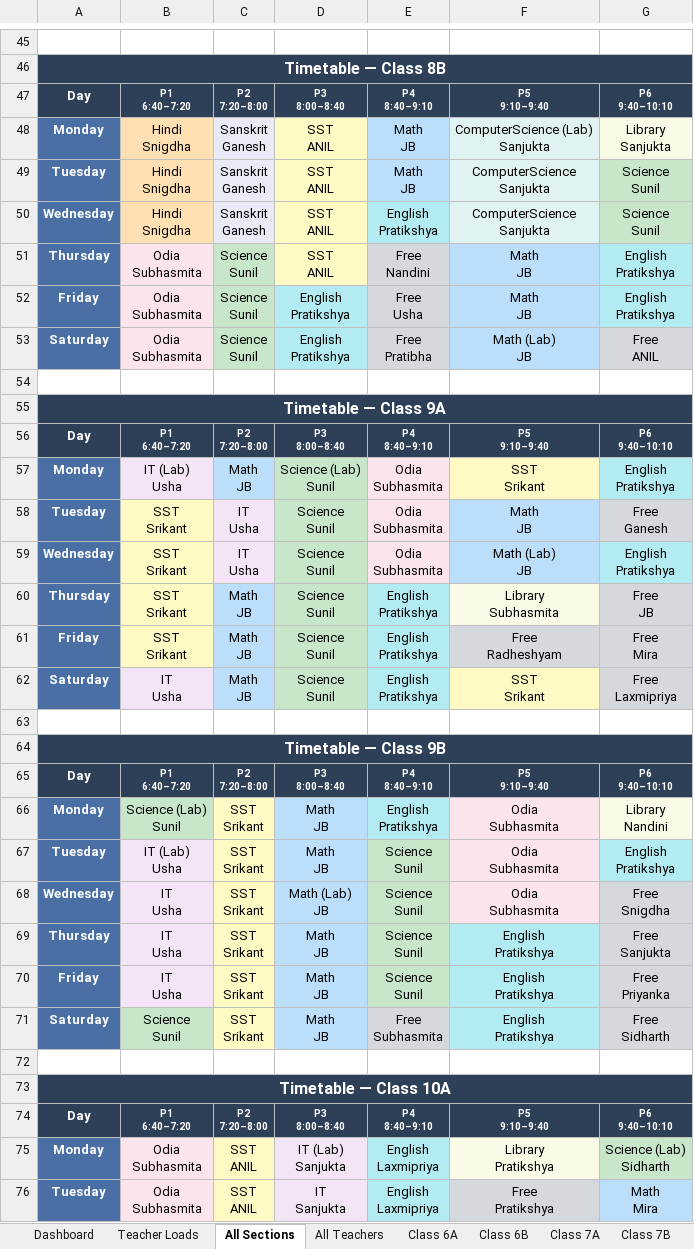
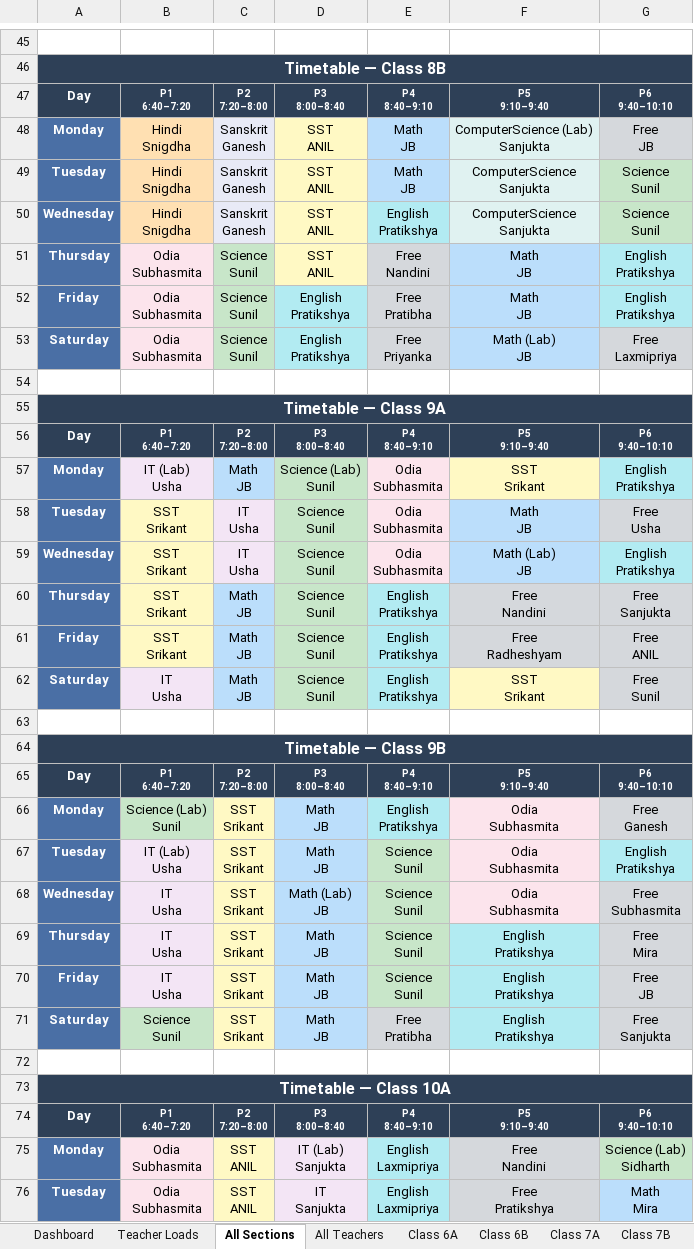
Before and after one commit to jangyabhr/school_timetable, an Excel workbook: timetable.xlsx, sheet All Sections, drawn as a sheet; only a part is shown, gaps mark what is left out; values as stored, in another font and other column widths than the file's, no borders; ↵ is a line break in a cell; the diff covers the shown part only; the diff names each change by its address in the sheet, - before the commit and + after, or states it on an @@ line.

```diff
--- a/timetable.xlsx (sheet All Sections)
+++ b/timetable.xlsx (sheet All Sections)
-G48: Library ↵ Sanjukta
+G48: Free ↵ JB
-G48 fill: #F9FBE7
+G48 fill: #D5D8DC
-E52: Free ↵ Usha
+E52: Free ↵ Pratibha
-E53: Free ↵ Pratibha
+E53: Free ↵ Priyanka
-G53: Free ↵ ANIL
+G53: Free ↵ Laxmipriya
-G58: Free ↵ Ganesh
+G58: Free ↵ Usha
-F60: Library ↵ Subhasmita
+F60: Free ↵ Nandini
-F60 fill: #F9FBE7
+F60 fill: #D5D8DC
-G60: Free ↵ JB
+G60: Free ↵ Sanjukta
-G61: Free ↵ Mira
+G61: Free ↵ ANIL
-G62: Free ↵ Laxmipriya
+G62: Free ↵ Sunil
-G66: Library ↵ Nandini
+G66: Free ↵ Ganesh
-G66 fill: #F9FBE7
+G66 fill: #D5D8DC
-G68: Free ↵ Snigdha
+G68: Free ↵ Subhasmita
-G69: Free ↵ Sanjukta
+G69: Free ↵ Mira
-G70: Free ↵ Priyanka
+G70: Free ↵ JB
-E71: Free ↵ Subhasmita
+E71: Free ↵ Pratibha
-G71: Free ↵ Sidharth
+G71: Free ↵ Sanjukta
-F75: Library ↵ Pratikshya
+F75: Free ↵ Nandini
-F75 fill: #F9FBE7
+F75 fill: #D5D8DC
```
Also changed, not shown: 37 edited cells and cell formats elsewhere in this sheet, sheet All Teachers, sheet Dashboard, sheet Subhasmita, sheet Sanjukta, sheet Nandini, sheet JB, 24 more sheets, 11 other files.
